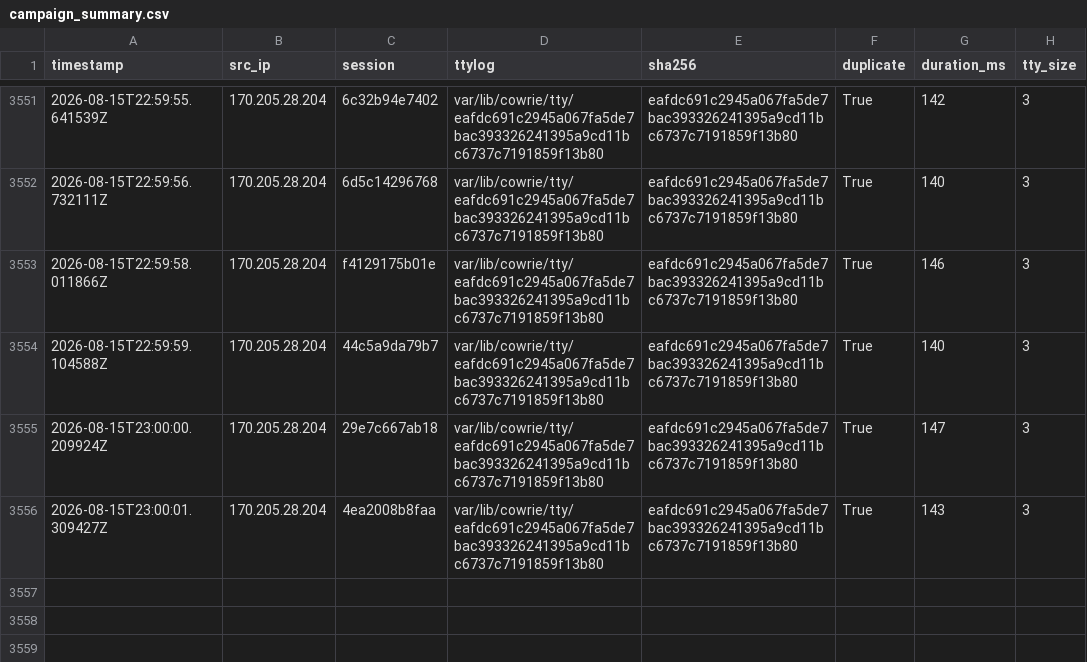
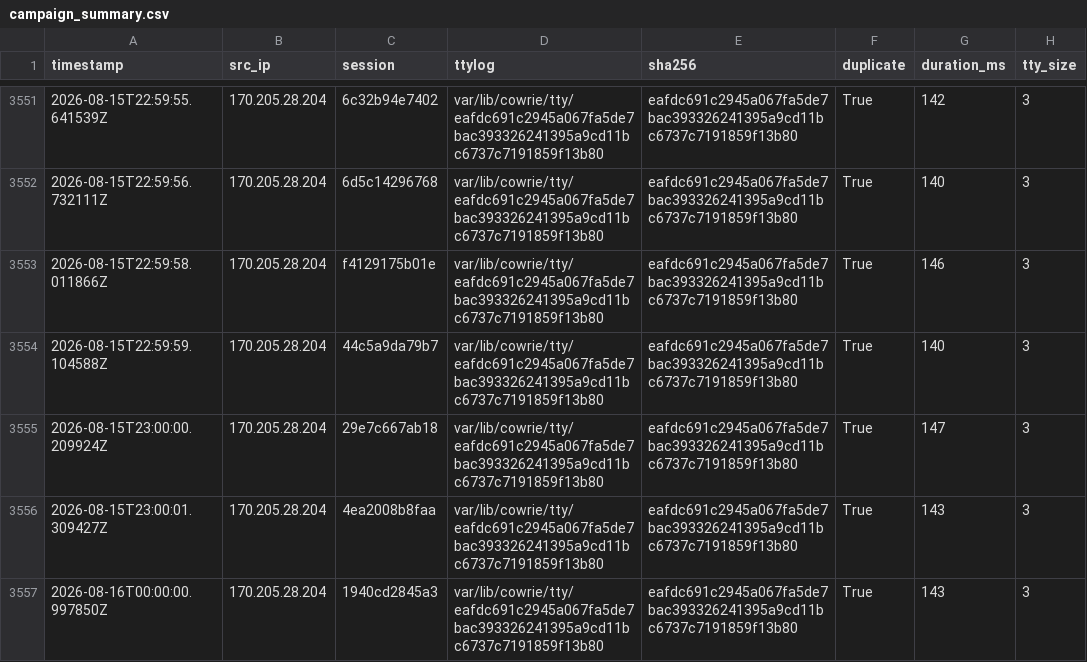
Before and after one commit to Prabhath-de/AWS_Honeypot, a CSV file: data/processed/campaign_summary.csv, drawn as a sheet; only a part is shown, gaps mark what is left out; the diff names each change by its address in the sheet, - before the commit and + after, or states it on an @@ line.

```diff
--- a/data/processed/campaign_summary.csv
+++ b/data/processed/campaign_summary.csv
+row 3557: 2026-08-16T00:00:00.997850Z | 170.205.28.204 | 1940cd2845a3 | var/lib/cowrie/tty/eafdc691c2945a067fa5de7bac393326241395a9cd11bc6737c7191859f13b80 | eafdc691c2945a067fa5de7bac393326241395a9cd11bc6737c7191859f13b80 | True | 143 | 3
```
Also changed, not shown: data/processed/client_fingerprint.csv, data/processed/commands.csv, 6 other files.
